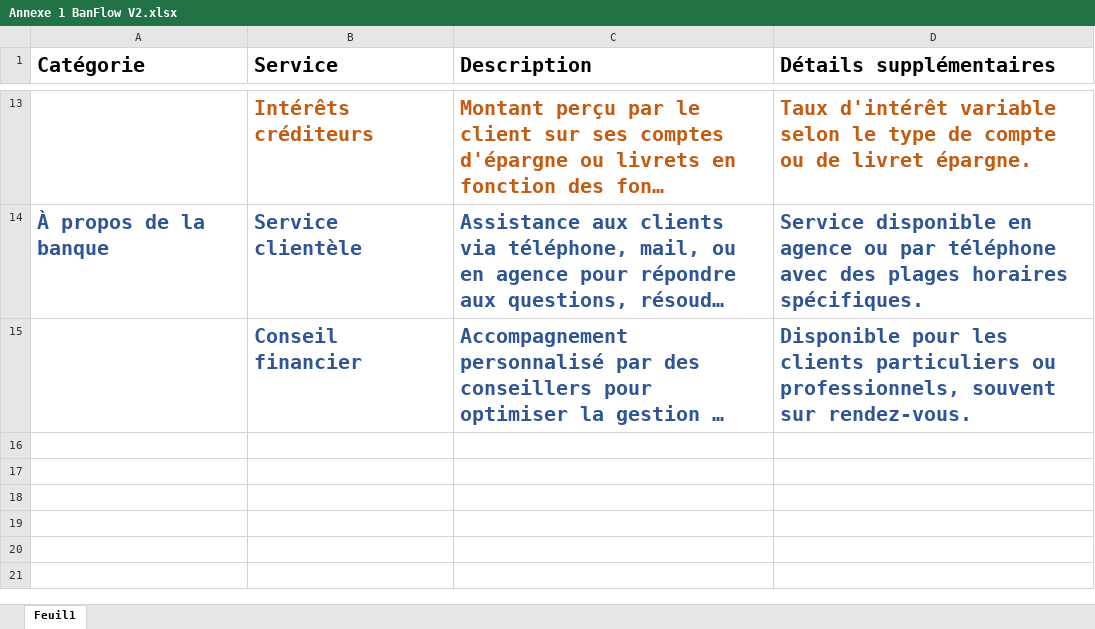
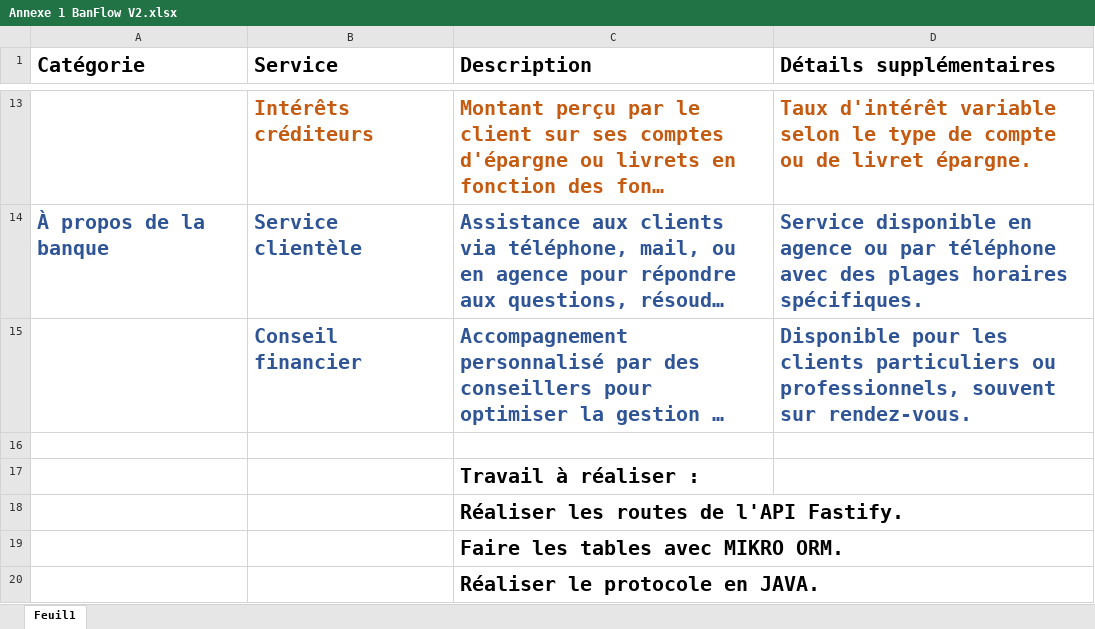
Before and after one commit to Sandro642/BankFlow-V2, an Excel workbook: Docs/Annexe 1 BanFlow V2.xlsx, sheet Feuil1, drawn as a sheet; only a part is shown, gaps mark what is left out; long unchanged cells end in …; values as stored, in another font and other column widths than the file's, no borders; the diff names each change by its address in the sheet, - before the commit and + after, or states it on an @@ line.

Commit message:
Ajout dans le fichier Excel et ectra.

```diff
--- a/Docs/Annexe 1 BanFlow V2.xlsx (sheet Feuil1)
+++ b/Docs/Annexe 1 BanFlow V2.xlsx (sheet Feuil1)
+row 16: (empty)
+row 17:  |  | Travail à réaliser :
+row 18:  |  | Réaliser les routes de l'API Fastify.
+row 19:  |  | Faire les tables avec MIKRO ORM.
+row 20:  |  | Réaliser le protocole en JAVA.
```
Also changed, not shown: 3 other files.
